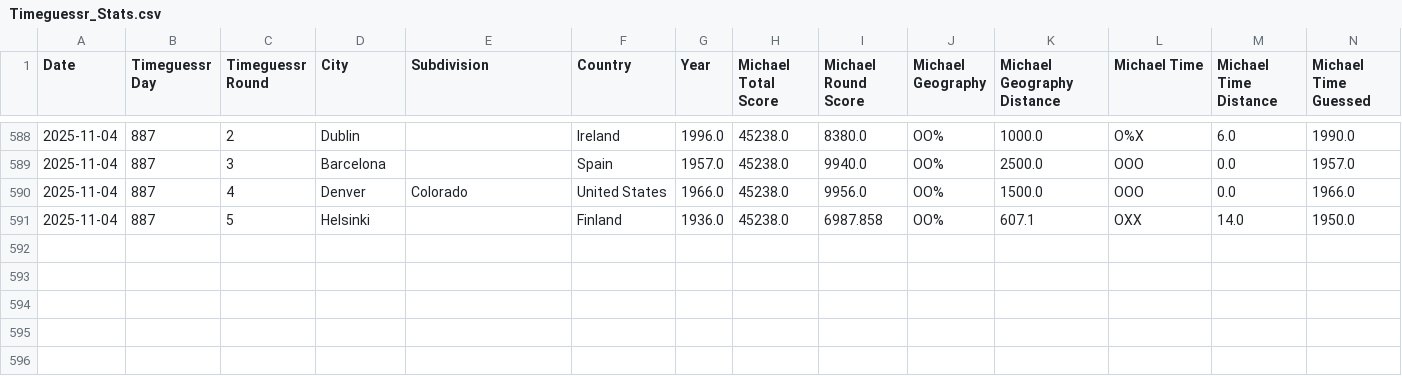
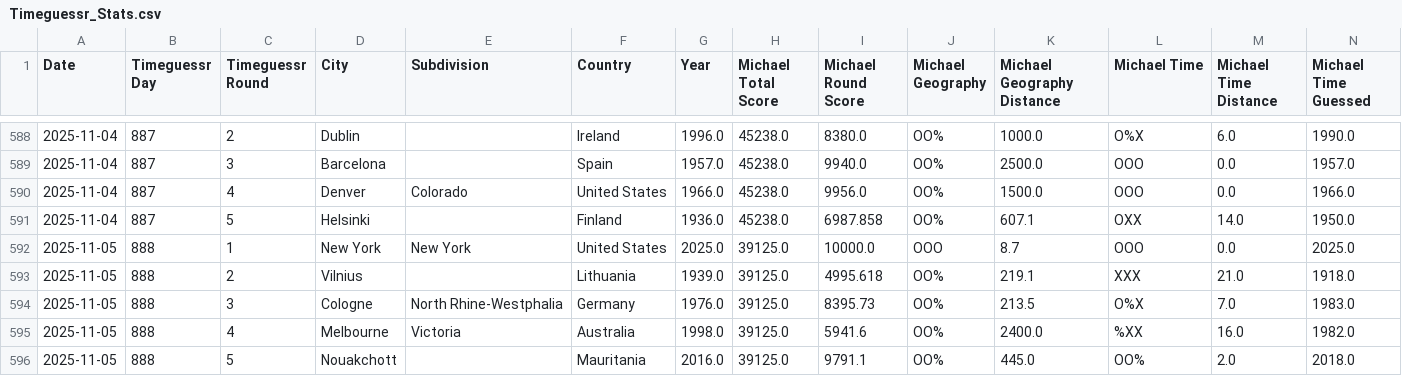
Before and after one commit to sjlarimer/TimeGuessr, a CSV file: Data/Timeguessr_Stats.csv, drawn as a sheet; only a part is shown, gaps mark what is left out; rows hold the shown columns only; the diff names each change by its address in the sheet, - before the commit and + after, or states it on an @@ line.

Commit message:
Data Update

```diff
--- a/Data/Timeguessr_Stats.csv
+++ b/Data/Timeguessr_Stats.csv
+row 592: 2025-11-05 | 888 | 1 | New York | New York | United States | 2025.0 | 39125.0 | 10000.0 | OOO | 8.7 | OOO | 0.0 | 2025.0
+row 593: 2025-11-05 | 888 | 2 | Vilnius |  | Lithuania | 1939.0 | 39125.0 | 4995.618 | OO% | 219.1 | XXX | 21.0 | 1918.0
+row 594: 2025-11-05 | 888 | 3 | Cologne | North Rhine-Westphalia | Germany | 1976.0 | 39125.0 | 8395.73 | OO% | 213.5 | O%X | 7.0 | 1983.0
+row 595: 2025-11-05 | 888 | 4 | Melbourne | Victoria | Australia | 1998.0 | 39125.0 | 5941.6 | OO% | 2400.0 | %XX | 16.0 | 1982.0
+row 596: 2025-11-05 | 888 | 5 | Nouakchott |  | Mauritania | 2016.0 | 39125.0 | 9791.1 | OO% | 445.0 | OO% | 2.0 | 2018.0
```
Also changed, not shown: Data/Timeguessr_Actuals_Parsed.csv, Data/Timeguessr_Michael_Parsed.csv, 4 other files.
